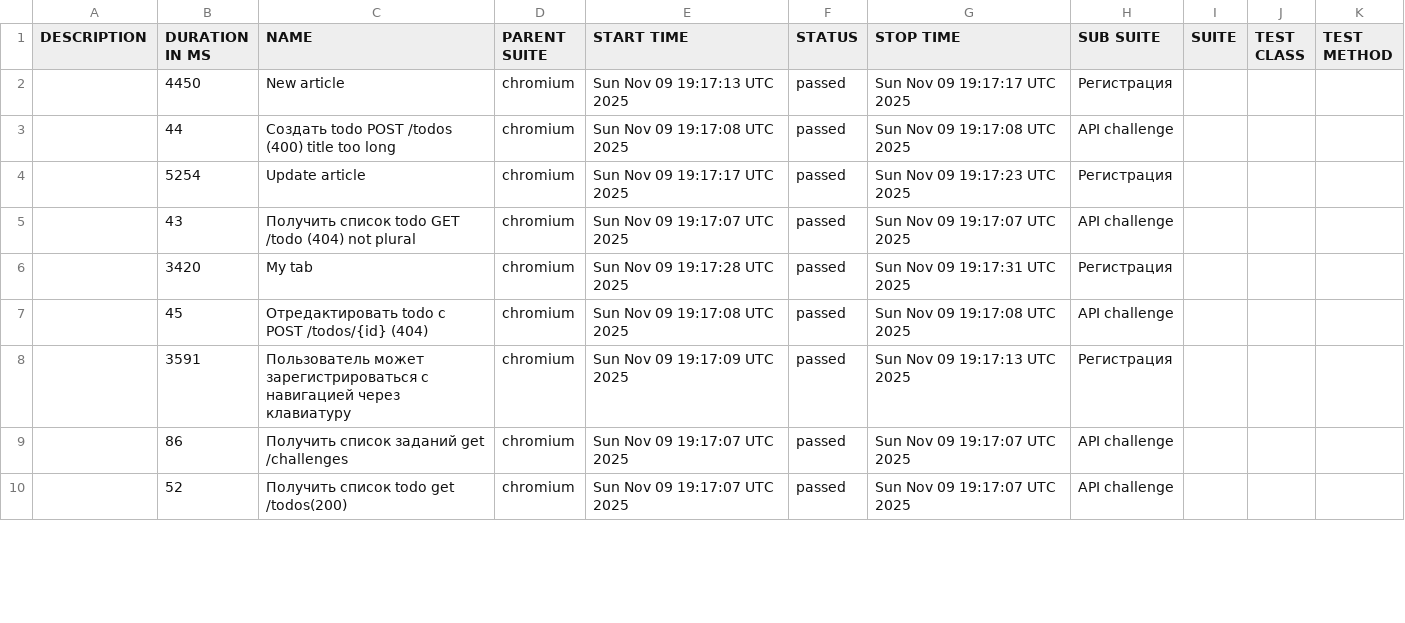
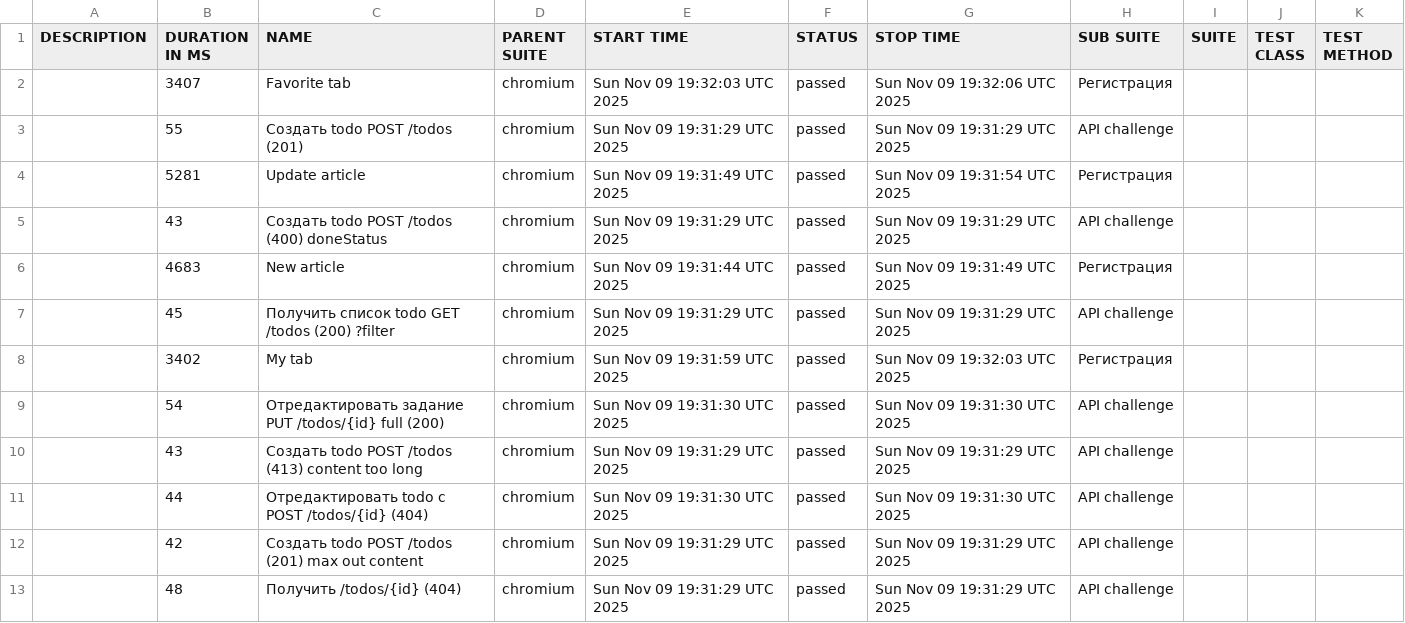
Before and after one commit to vasyen87-cyber/apiTests, a CSV file: 11/data/suites.csv, drawn as a sheet; only a part is shown; the diff covers the shown part only.

```diff
--- a/11/data/suites.csv
+++ b/11/data/suites.csv
@@ -1,10 +1,13 @@
 "DESCRIPTION","DURATION IN MS","NAME","PARENT SUITE","START TIME","STATUS","STOP TIME","SUB SUITE","SUITE","TEST CLASS","TEST METHOD"
-"","4450","New article","chromium","Sun Nov 09 19:17:13 UTC 2025","passed","Sun Nov 09 19:17:17 UTC 2025","Регистрация","","",""
-"","44","Создать todo POST /todos (400) title too long","chromium","Sun Nov 09 19:17:08 UTC 2025","passed","Sun Nov 09 19:17:08 UTC 2025","API challenge","","",""
-"","5254","Update article","chromium","Sun Nov 09 19:17:17 UTC 2025","passed","Sun Nov 09 19:17:23 UTC 2025","Регистрация","","",""
-"","43","Получить список todo GET /todo (404) not plural","chromium","Sun Nov 09 19:17:07 UTC 2025","passed","Sun Nov 09 19:17:07 UTC 2025","API challenge","","",""
-"","3420","My tab","chromium","Sun Nov 09 19:17:28 UTC 2025","passed","Sun Nov 09 19:17:31 UTC 2025","Регистрация","","",""
-"","45","Отредактировать todo с POST /todos/{id} (404)","chromium","Sun Nov 09 19:17:08 UTC 2025","passed","Sun Nov 09 19:17:08 UTC 2025","API challenge","","",""
-"","3591","Пользователь может зарегистрироваться с навигацией через клавиатуру","chromium","Sun Nov 09 19:17:09 UTC 2025","passed","Sun Nov 09 19:17:13 UTC 2025","Регистрация","","",""
-"","86","Получить список заданий get /challenges","chromium","Sun Nov 09 19:17:07 UTC 2025","passed","Sun Nov 09 19:17:07 UTC 2025","API challenge","","",""
-"","52","Получить список todo get /todos(200)","chromium","Sun Nov 09 19:17:07 UTC 2025","passed","Sun Nov 09 19:17:07 UTC 2025","API challenge","","",""
+"","3407","Favorite tab","chromium","Sun Nov 09 19:32:03 UTC 2025","passed","Sun Nov 09 19:32:06 UTC 2025","Регистрация","","",""
+"","55","Создать todo POST /todos (201)","chromium","Sun Nov 09 19:31:29 UTC 2025","passed","Sun Nov 09 19:31:29 UTC 2025","API challenge","","",""
+"","5281","Update article","chromium","Sun Nov 09 19:31:49 UTC 2025","passed","Sun Nov 09 19:31:54 UTC 2025","Регистрация","","",""
+"","43","Создать todo POST /todos (400) doneStatus","chromium","Sun Nov 09 19:31:29 UTC 2025","passed","Sun Nov 09 19:31:29 UTC 2025","API challenge","","",""
+"","4683","New article","chromium","Sun Nov 09 19:31:44 UTC 2025","passed","Sun Nov 09 19:31:49 UTC 2025","Регистрация","","",""
+"","45","Получить список todo GET /todos (200) ?filter","chromium","Sun Nov 09 19:31:29 UTC 2025","passed","Sun Nov 09 19:31:29 UTC 2025","API challenge","","",""
+"","3402","My tab","chromium","Sun Nov 09 19:31:59 UTC 2025","passed","Sun Nov 09 19:32:03 UTC 2025","Регистрация","","",""
+"","54","Отредактировать задание PUT /todos/{id} full (200)","chromium","Sun Nov 09 19:31:30 UTC 2025","passed","Sun Nov 09 19:31:30 UTC 2025","API challenge","","",""
+"","43","Создать todo POST /todos (413) content too long","chromium","Sun Nov 09 19:31:29 UTC 2025","passed","Sun Nov 09 19:31:29 UTC 2025","API challenge","","",""
+"","44","Отредактировать todo с POST /todos/{id} (404)","chromium","Sun Nov 09 19:31:30 UTC 2025","passed","Sun Nov 09 19:31:30 UTC 2025","API challenge","","",""
+"","42","Создать todo POST /todos (201) max out content","chromium","Sun Nov 09 19:31:29 UTC 2025","passed","Sun Nov 09 19:31:29 UTC 2025","API challenge","","",""
+"","48","Получить /todos/{id} (404)","chromium","Sun Nov 09 19:31:29 UTC 2025","passed","Sun Nov 09 19:31:29 UTC 2025","API challenge","","",""
```
Also changed, not shown: 2 added rows, 5 removed rows and 35 edited cells elsewhere in this file, 54 other files.
